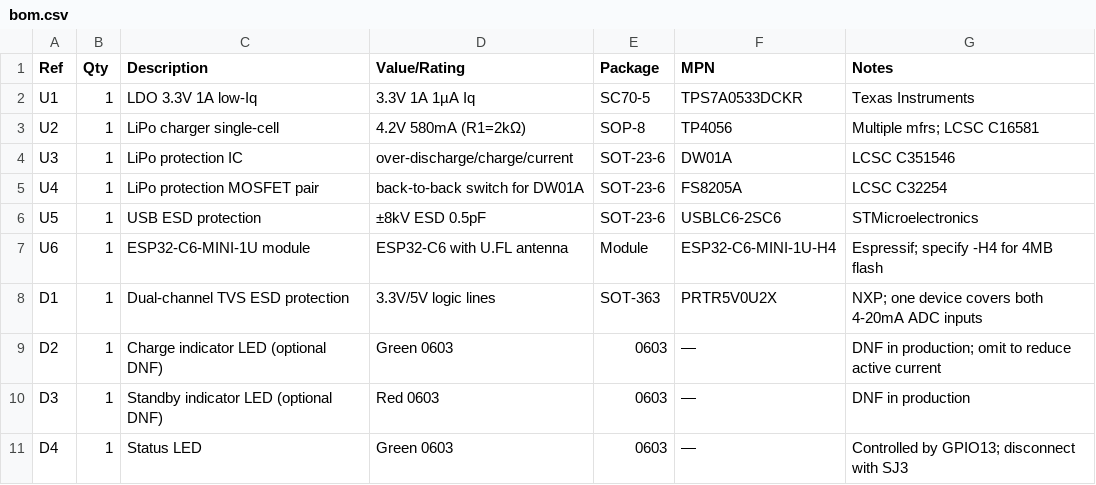
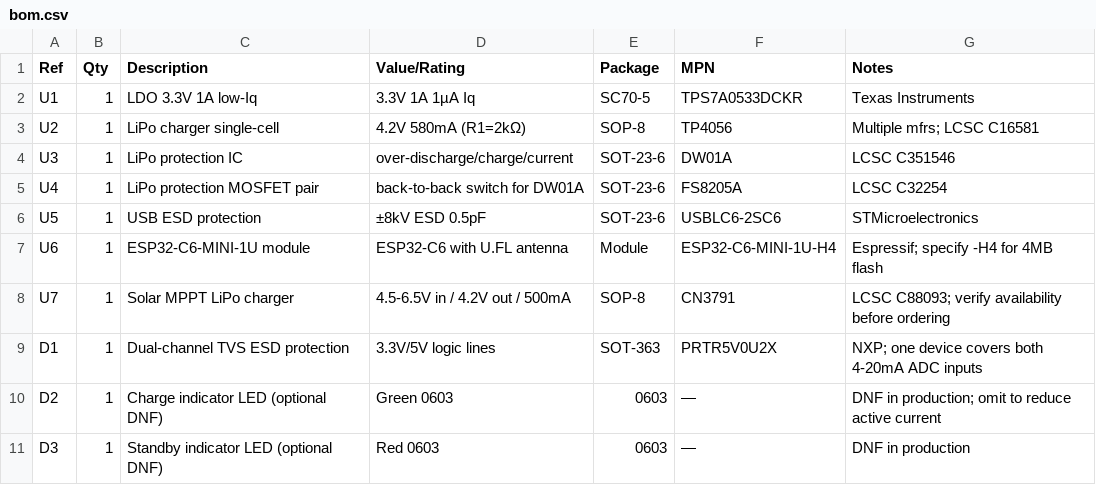
Before and after one commit to kinggh0stee/WellD, a CSV file: hardware/pcb/bom.csv, drawn as a sheet; only a part is shown; the shorter side is filled out with more unchanged rows; the diff covers the shown part only; the diff names each change by its address in the sheet, - before the commit and + after, or states it on an @@ line.

```diff
--- a/hardware/pcb/bom.csv
+++ b/hardware/pcb/bom.csv
+row 8: U7 | 1 | Solar MPPT LiPo charger | 4.5-6.5V in / 4.2V out / 500mA | SOP-8 | CN3791 | LCSC C88093; verify availability before ordering
```
Also changed, not shown: 13 added rows elsewhere in this file, 8 other files.
